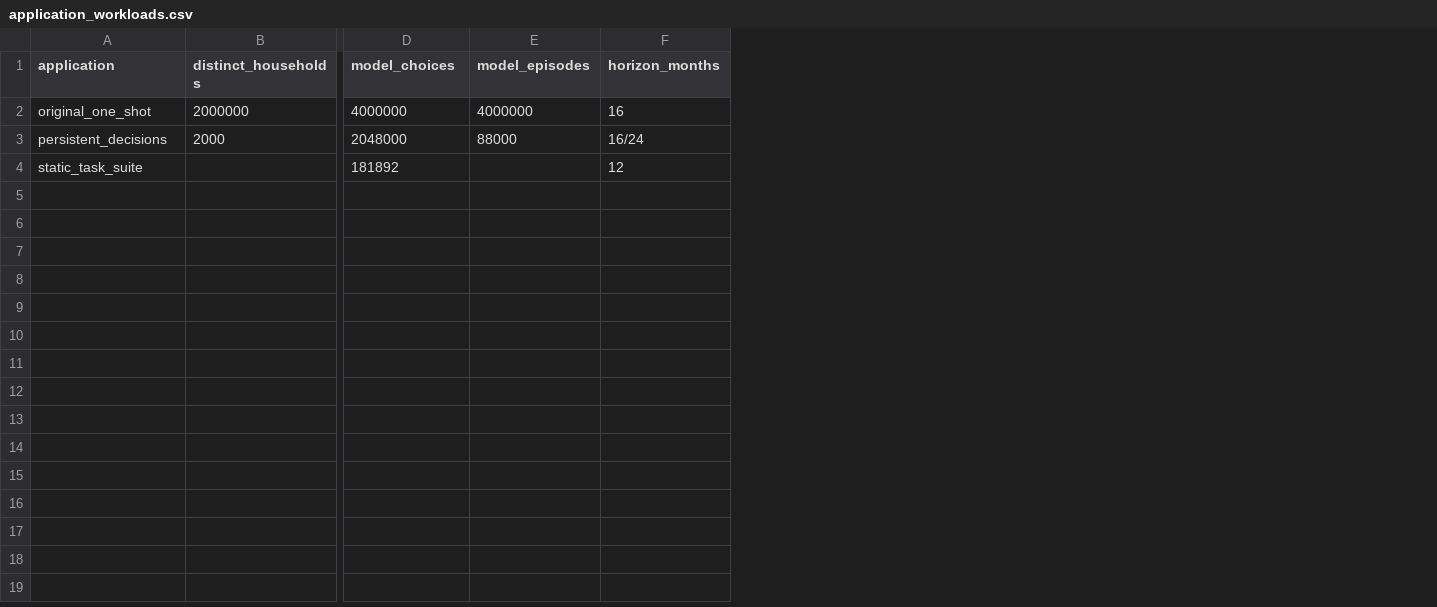
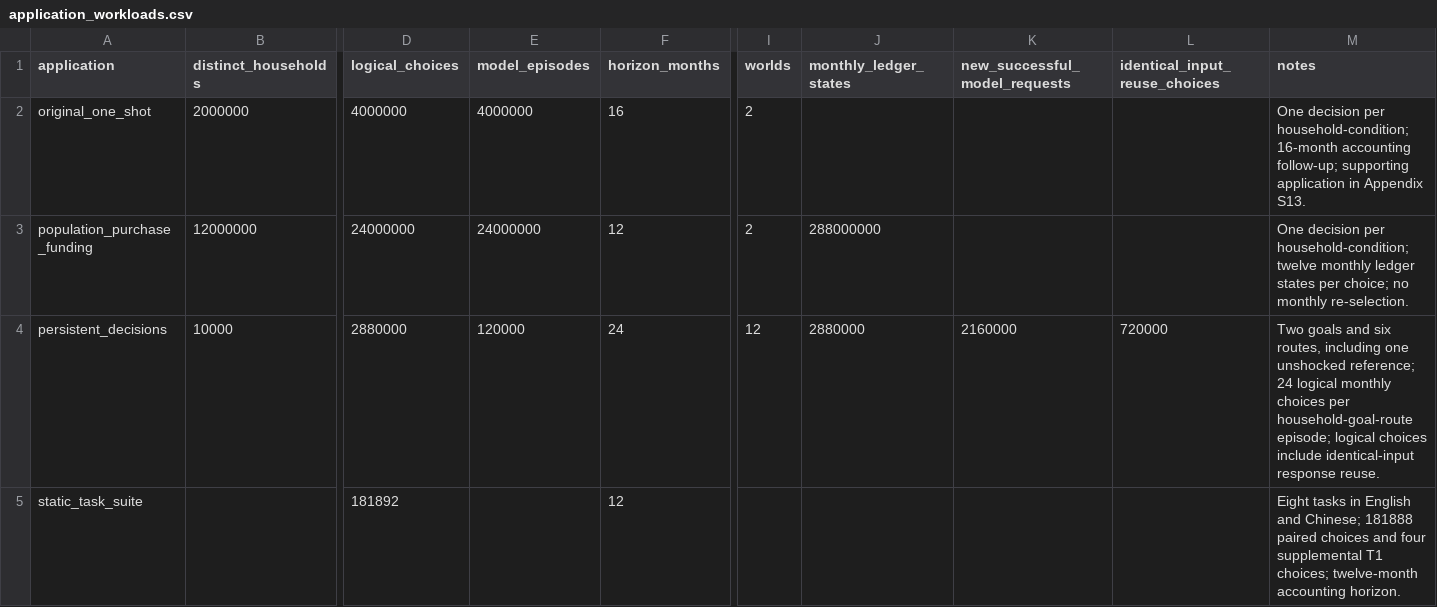
Before and after one commit to KataDavidXD/s2-mas, a CSV file: paper/source_data/application_workloads.csv, drawn as a sheet; only a part is shown, gaps mark what is left out; addresses are those after the commit; rows hold the shown columns only; the diff covers the shown part only; the diff names each change by its address in the sheet, - before the commit and + after, or states it on an @@ line.

```diff
--- a/paper/source_data/application_workloads.csv
+++ b/paper/source_data/application_workloads.csv
+column I (worlds), row 2: 2; row 4: 12
+column J (monthly_ledger_states), row 4: 2880000
+column K (new_successful_model_requests), row 4: 2160000
+column L (identical_input_reuse_choices), row 4: 720000
+column M (notes), row 2: One decision per household-condition; 16-month accounting follow-up; supporting application in Appendix S13.; rows 4-5: Two goals and six routes, including one unshocked reference; 24 logical monthly choices per household-goal-route episode; logical choices include identical-input response reuse. | Eight tasks in English and Chinese; 181888 paired choices and four supplemental T1 choices; twelve-month accounting horizon.
-D1: model_choices
+D1: logical_choices
+row 3: population_purchase_funding | 12000000 | 24000000 | 24000000 | 12 | 2 | 288000000 |  |  | One decision per household-condition; twelve monthly ledger states per choice; no monthly re-selection.
-B4 (distinct_households): 2000
+B4 (distinct_households): 10000
-D4 (logical_choices): 2048000
+D4 (logical_choices): 2880000
-E4 (model_episodes): 88000
+E4 (model_episodes): 120000
-F4 (horizon_months): 16/24
+F4 (horizon_months): 24
```
Also changed, not shown: 1 edited cell elsewhere in this file, paper/source_data/COMMON119_model_metrics.csv, paper/source_data/JEV_SPEED_calls.csv, 49 other files.
